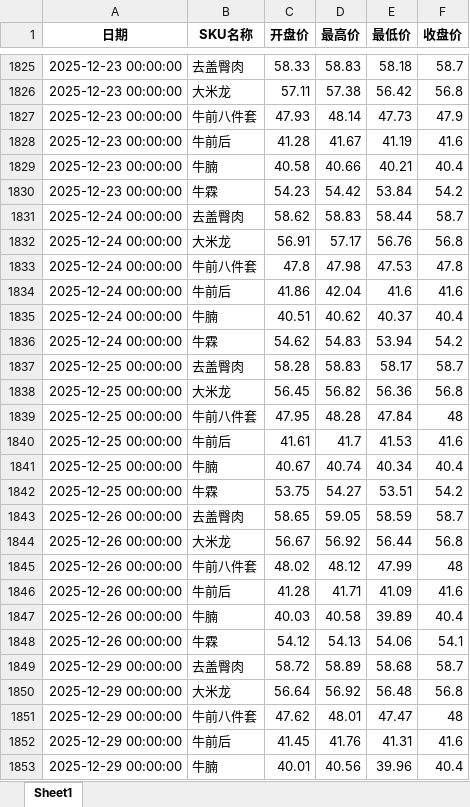
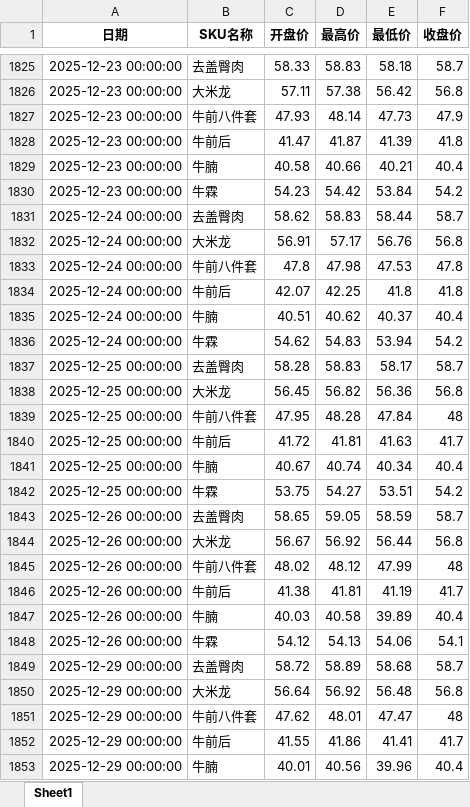
Before and after one commit to mn1f18/index_for_trading, an Excel workbook: 价格数据初步调整_客户A.xlsx, sheet Sheet1, drawn as a sheet; only a part is shown, gaps mark what is left out; values as stored, in another font and other column widths than the file's, no borders; removed rows and columns are numbered as before the commit, all else as after; the diff covers the shown part only; the diff names each change by its address in the sheet, - before the commit and + after, or states it on an @@ line.

```diff
--- a/价格数据初步调整_客户A.xlsx (sheet Sheet1)
+++ b/价格数据初步调整_客户A.xlsx (sheet Sheet1)
-row 1828: 2025-12-23 00:00:00 | 牛前后 | 41.28 | 41.67 | 41.19 | 41.6
+row 1828: 2025-12-23 00:00:00 | 牛前后 | 41.47 | 41.87 | 41.39 | 41.8
-row 1834: 2025-12-24 00:00:00 | 牛前后 | 41.86 | 42.04 | 41.6 | 41.6
+row 1834: 2025-12-24 00:00:00 | 牛前后 | 42.07 | 42.25 | 41.8 | 41.8
-row 1840: 2025-12-25 00:00:00 | 牛前后 | 41.61 | 41.7 | 41.53 | 41.6
+row 1840: 2025-12-25 00:00:00 | 牛前后 | 41.72 | 41.81 | 41.63 | 41.7
-row 1846: 2025-12-26 00:00:00 | 牛前后 | 41.28 | 41.71 | 41.09 | 41.6
+row 1846: 2025-12-26 00:00:00 | 牛前后 | 41.38 | 41.81 | 41.19 | 41.7
-row 1852: 2025-12-29 00:00:00 | 牛前后 | 41.45 | 41.76 | 41.31 | 41.6
+row 1852: 2025-12-29 00:00:00 | 牛前后 | 41.55 | 41.86 | 41.41 | 41.7
```
Also changed, not shown: 239 added rows, 11 removed rows and 4 edited cells elsewhere in this sheet, 价格数据初步调整.xlsx, 价格数据初步调整_客户B.xlsx, 38 other files.
